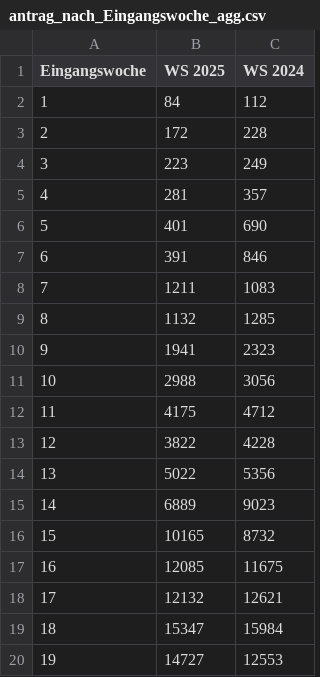
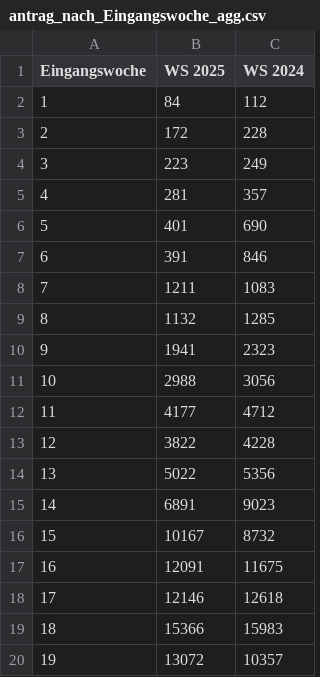
Before and after one commit to thoilene/ua_monitoring, a CSV file: antrag_nach_Eingangswoche_agg.csv, drawn as a sheet.

```diff
--- a/antrag_nach_Eingangswoche_agg.csv
+++ b/antrag_nach_Eingangswoche_agg.csv
@@ -11,10 +11,10 @@ Eingangswoche;WS 2025;WS 2024
 10;2988;3056
-11;4175;4712
+11;4177;4712
 12;3822;4228
 13;5022;5356
-14;6889;9023
-15;10165;8732
-16;12085;11675
-17;12132;12621
-18;15347;15984
-19;14727;12553
+14;6891;9023
+15;10167;8732
+16;12091;11675
+17;12146;12618
+18;15366;15983
+19;13072;10357
```
Also changed, not shown: BewerberNachLaender.csv, Top10BewerberNachLaender.csv, 4 other files.
